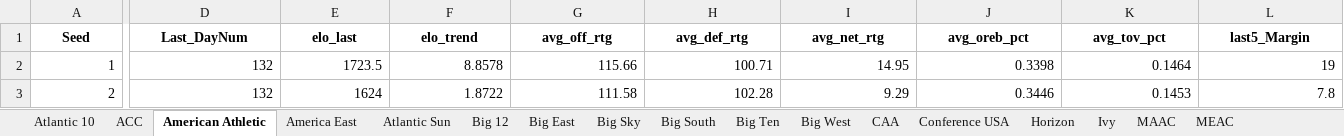
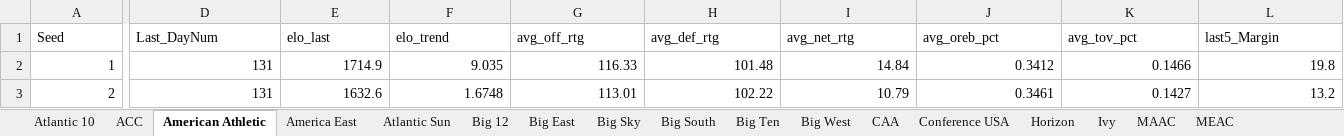
Before and after one commit to egomaniacsfantasy/EgomaniacsBracket, an Excel workbook: conf_team_stats_2026.xlsx, sheet American Athletic, drawn as a sheet; only a part is shown, gaps mark what is left out; values as stored, in another font and other column widths than the file's, no borders; the diff covers the shown part only; the diff names each change by its address in the sheet, - before the commit and + after, or states it on an @@ line.

```diff
--- a/conf_team_stats_2026.xlsx (sheet American Athletic)
+++ b/conf_team_stats_2026.xlsx (sheet American Athletic)
@@ A1:L1 bold: on → off, alignment: center → left @@
-D2:D3 (Last_DayNum): 132
+D2:D3 (Last_DayNum): 131
-E2 (elo_last): 1723.5
+E2 (elo_last): 1714.9
-F2 (elo_trend): 8.8578
+F2 (elo_trend): 9.035
-G2 (avg_off_rtg): 115.66
+G2 (avg_off_rtg): 116.33
-H2 (avg_def_rtg): 100.71
+H2 (avg_def_rtg): 101.48
-I2 (avg_net_rtg): 14.95
+I2 (avg_net_rtg): 14.84
-J2 (avg_oreb_pct): 0.3398
+J2 (avg_oreb_pct): 0.3412
-K2 (avg_tov_pct): 0.1464
+K2 (avg_tov_pct): 0.1466
-L2 (last5_Margin): 19
+L2 (last5_Margin): 19.8
-E3 (elo_last): 1624
+E3 (elo_last): 1632.6
-F3 (elo_trend): 1.8722
+F3 (elo_trend): 1.6748
-G3 (avg_off_rtg): 111.58
+G3 (avg_off_rtg): 113.01
-H3 (avg_def_rtg): 102.28
+H3 (avg_def_rtg): 102.22
-I3 (avg_net_rtg): 9.29
+I3 (avg_net_rtg): 10.79
-J3 (avg_oreb_pct): 0.3446
+J3 (avg_oreb_pct): 0.3461
-K3 (avg_tov_pct): 0.1453
+K3 (avg_tov_pct): 0.1427
-L3 (last5_Margin): 7.8
+L3 (last5_Margin): 13.2
```
Also changed, not shown: 53 edited cells and cell formats elsewhere in this sheet, sheet Big Ten, sheet SEC, sheet Atlantic 10, sheet Big 12, sheet Sun Belt, sheet ACC, 24 more sheets, conf_matchup_probs_2026.xlsx, conf_tourney_preds_2026.xlsx, 14 other files.
